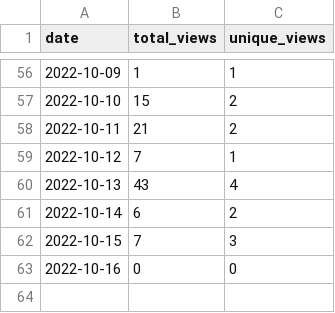
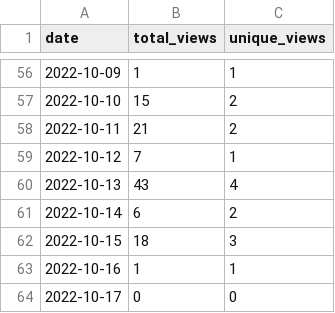
Before and after one commit to wumphlett/COMP-5700, a CSV file: .traffic/views.csv, drawn as a sheet; only a part is shown, gaps mark what is left out.

Commit message:
Updating repository traffic

```diff
--- a/.traffic/views.csv
+++ b/.traffic/views.csv
@@ -61,3 +61,4 @@ date,total_views,unique_views
 2022-10-14,6,2
-2022-10-15,7,3
-2022-10-16,0,0
+2022-10-15,18,3
+2022-10-16,1,1
+2022-10-17,0,0
```
Also changed, not shown: .traffic/clones.csv, 3 other files.
